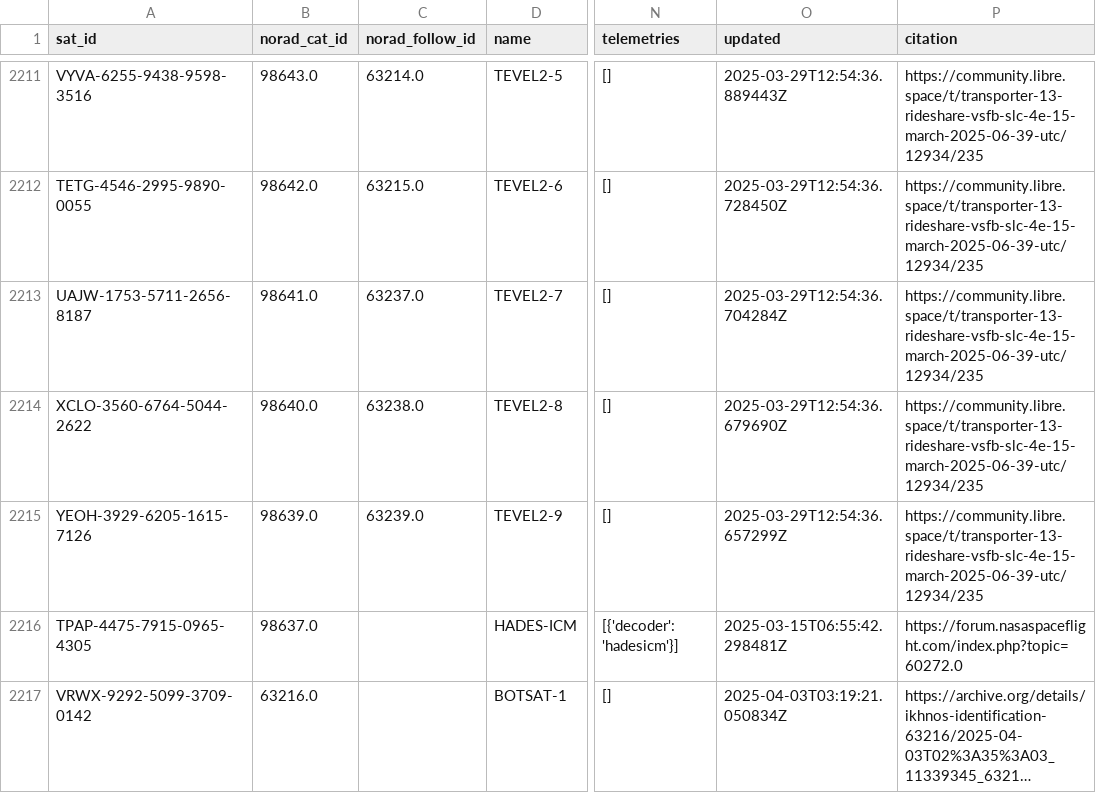
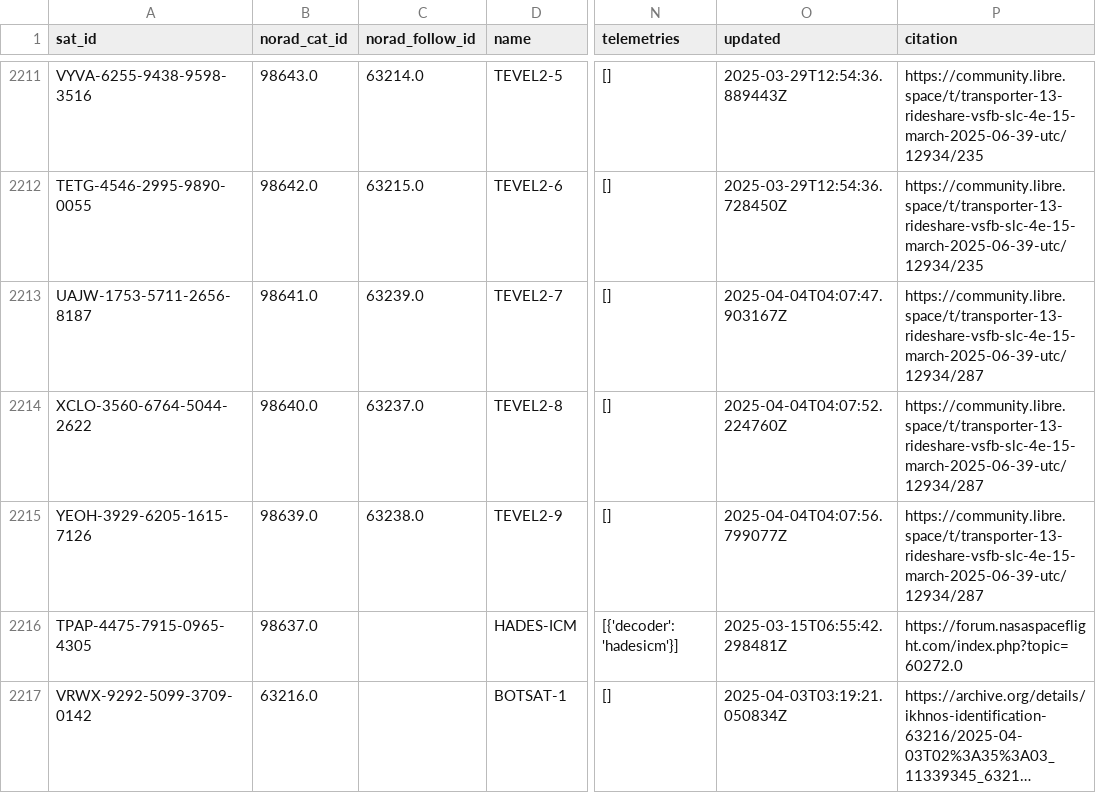
Before and after one commit to hyundotio/amateur-satellite-database, a CSV file: data/satnogs.csv, drawn as a sheet; only a part is shown, gaps mark what is left out; long unchanged cells end in …; the diff names each change by its address in the sheet, - before the commit and + after, or states it on an @@ line.

```diff
--- a/data/satnogs.csv
+++ b/data/satnogs.csv
-C2213 (norad_follow_id): 63237.0
+C2213 (norad_follow_id): 63239.0
-O2213 (updated): 2025-03-29T12:54:36.704284Z
+O2213 (updated): 2025-04-04T04:07:47.903167Z
-P2213:P2215 (citation): https://community.libre.space/t/transporter-13-rideshare-vsfb-slc-4e-15-march-2025-06-39-utc/12934/235
+P2213:P2215 (citation): https://community.libre.space/t/transporter-13-rideshare-vsfb-slc-4e-15-march-2025-06-39-utc/12934/287
-C2214 (norad_follow_id): 63238.0
+C2214 (norad_follow_id): 63237.0
-O2214 (updated): 2025-03-29T12:54:36.679690Z
+O2214 (updated): 2025-04-04T04:07:52.224760Z
-C2215 (norad_follow_id): 63239.0
+C2215 (norad_follow_id): 63238.0
-O2215 (updated): 2025-03-29T12:54:36.657299Z
+O2215 (updated): 2025-04-04T04:07:56.799077Z
```
Also changed, not shown: data/amsat-active-frequencies.csv, data/amsat-all-frequencies.csv, 3 other files.
